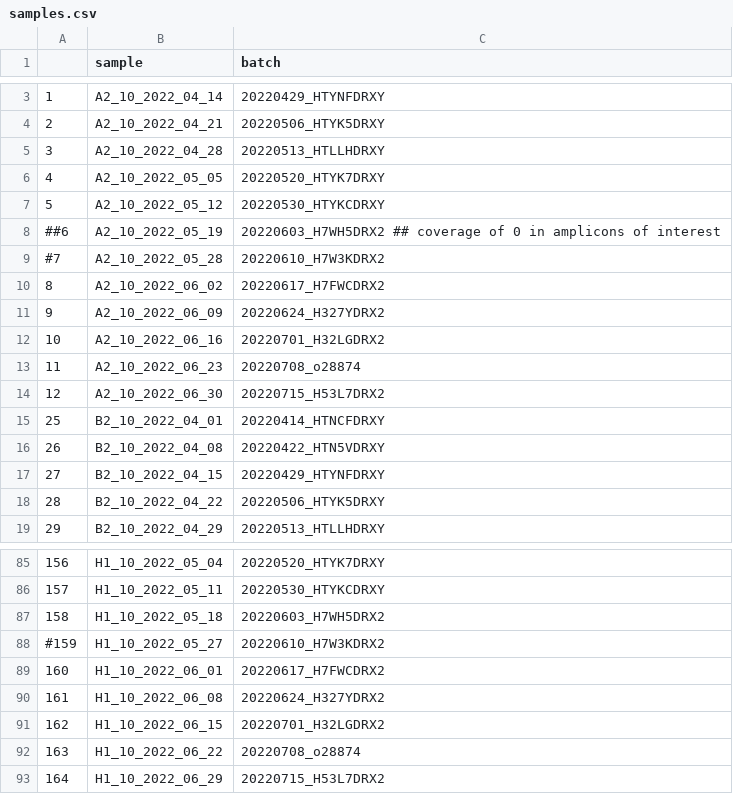
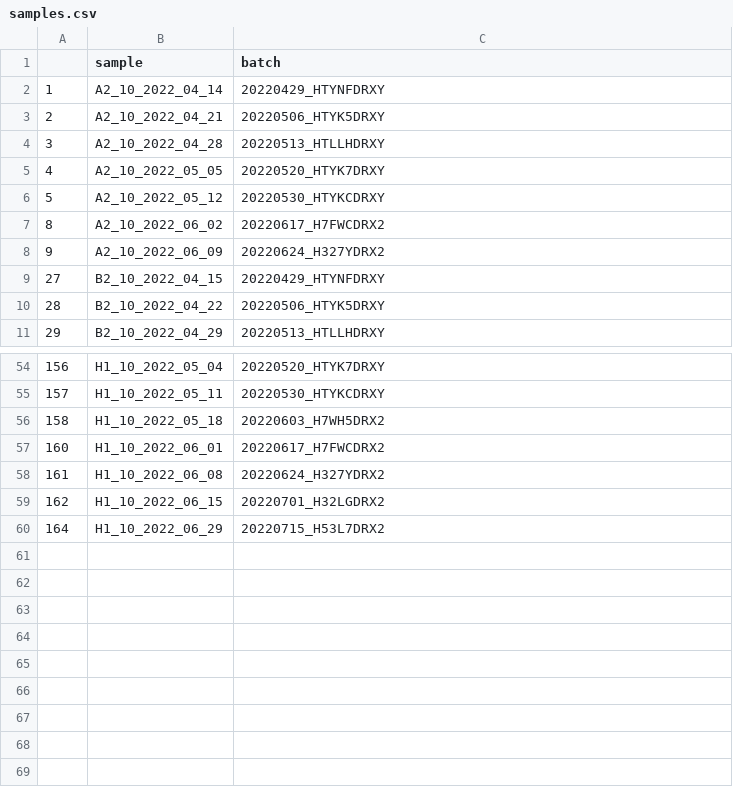
Before and after one commit to cbg-ethz/SARS-CoV-2-wastewater-sample-processing-VILOCA, a CSV file: resources/setup_emergence_new_variant/config/samples.csv, drawn as a sheet; only a part is shown, gaps mark what is left out; the diff covers the shown part only.

```diff
--- a/resources/setup_emergence_new_variant/config/samples.csv
+++ b/resources/setup_emergence_new_variant/config/samples.csv
@@ -7,11 +6,4 @@
 5,A2_10_2022_05_12,20220530_HTYKCDRXY
-##6,A2_10_2022_05_19,20220603_H7WH5DRX2 ## coverage of 0 in amplicons of interest
-#7,A2_10_2022_05_28,20220610_H7W3KDRX2
 8,A2_10_2022_06_02,20220617_H7FWCDRX2
 9,A2_10_2022_06_09,20220624_H327YDRX2
-10,A2_10_2022_06_16,20220701_H32LGDRX2
-11,A2_10_2022_06_23,20220708_o28874
-12,A2_10_2022_06_30,20220715_H53L7DRX2
-25,B2_10_2022_04_01,20220414_HTNCFDRXY
-26,B2_10_2022_04_08,20220422_HTN5VDRXY
 27,B2_10_2022_04_15,20220429_HTYNFDRXY
@@ -87,3 +56,2 @@
 158,H1_10_2022_05_18,20220603_H7WH5DRX2
-#159,H1_10_2022_05_27,20220610_H7W3KDRX2
 160,H1_10_2022_06_01,20220617_H7FWCDRX2
@@ -91,3 +59,2 @@
 162,H1_10_2022_06_15,20220701_H32LGDRX2
-163,H1_10_2022_06_22,20220708_o28874
 164,H1_10_2022_06_29,20220715_H53L7DRX2
```
Also changed, not shown: 24 removed rows and 3 edited cells elsewhere in this file, 1 other file.
